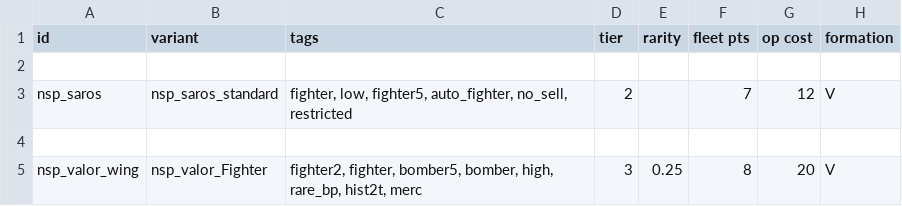
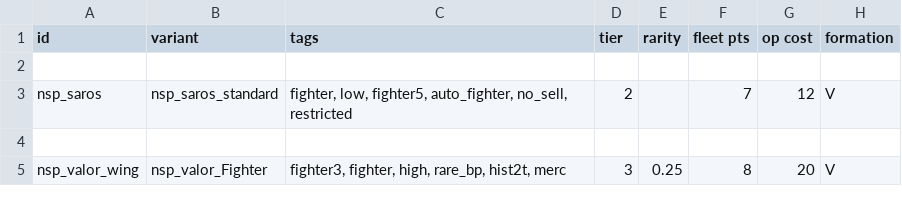
Before and after one commit to NEONN1111/XXARRA-S-VARIETY-PACK, a CSV file: data/hulls/wing_data.csv, drawn as a sheet; only a part is shown; the diff names each change by its address in the sheet, - before the commit and + after, or states it on an @@ line.

```diff
--- a/data/hulls/wing_data.csv
+++ b/data/hulls/wing_data.csv
-C5 (tags): fighter2, fighter, bomber5, bomber, high, rare_bp,…
+C5 (tags): fighter3, fighter, high, rare_bp,…
```
Also changed, not shown: data/weapons/weapon_data.csv.
